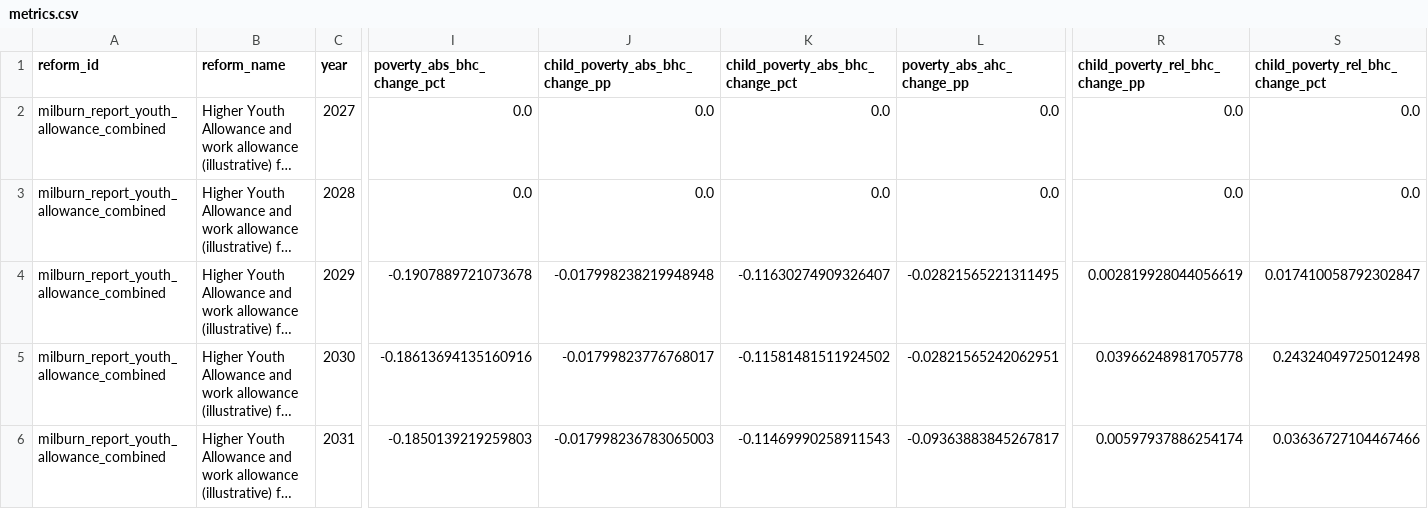
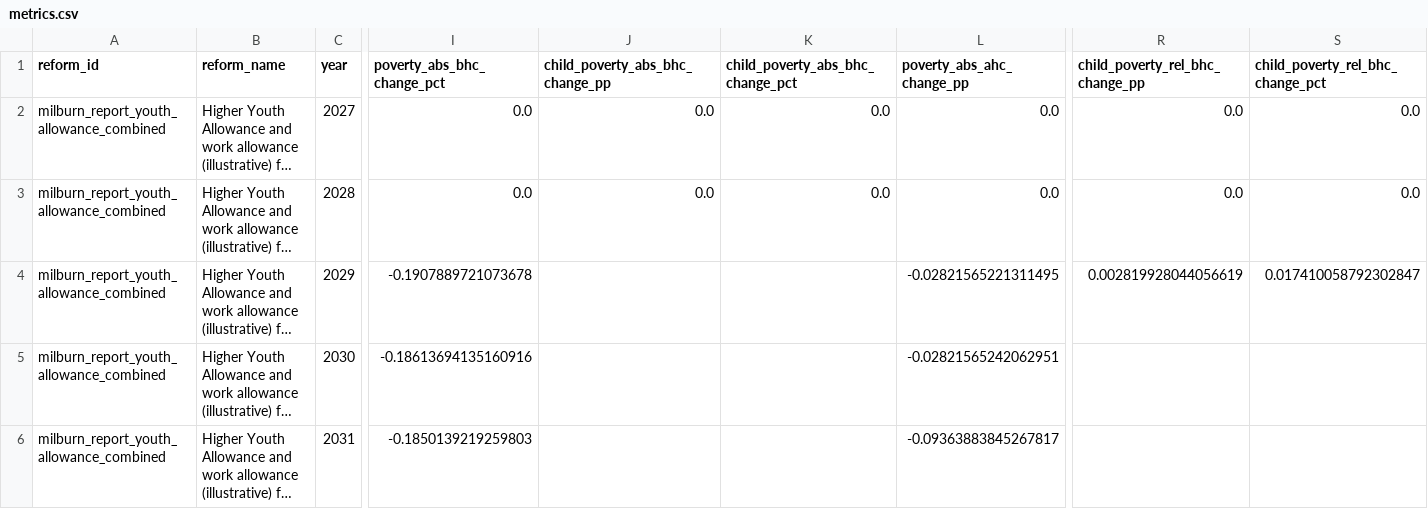
Before and after one commit to PolicyEngine/uk-milburn-review-dashboard, a CSV file: public/data/milburn/milburn_report_youth_allowance_combined/metrics.csv, drawn as a sheet; only a part is shown, gaps mark what is left out; long unchanged cells end in …; the diff names each change by its address in the sheet, - before the commit and + after, or states it on an @@ line.

```diff
--- a/public/data/milburn/milburn_report_youth_allowance_combined/metrics.csv
+++ b/public/data/milburn/milburn_report_youth_allowance_combined/metrics.csv
-J4 (child_poverty_abs_bhc_change_pp): -0.017998238219948948
+J4 (child_poverty_abs_bhc_change_pp): (empty)
-K4 (child_poverty_abs_bhc_change_pct): -0.11630274909326407
+K4 (child_poverty_abs_bhc_change_pct): (empty)
-J5 (child_poverty_abs_bhc_change_pp): -0.01799823776768017
+J5 (child_poverty_abs_bhc_change_pp): (empty)
-K5 (child_poverty_abs_bhc_change_pct): -0.11581481511924502
+K5 (child_poverty_abs_bhc_change_pct): (empty)
-R5 (child_poverty_rel_bhc_change_pp): 0.03966248981705778
+R5 (child_poverty_rel_bhc_change_pp): (empty)
-S5 (child_poverty_rel_bhc_change_pct): 0.24324049725012498
+S5 (child_poverty_rel_bhc_change_pct): (empty)
-J6 (child_poverty_abs_bhc_change_pp): -0.017998236783065003
+J6 (child_poverty_abs_bhc_change_pp): (empty)
-K6 (child_poverty_abs_bhc_change_pct): -0.11469990258911543
+K6 (child_poverty_abs_bhc_change_pct): (empty)
-R6 (child_poverty_rel_bhc_change_pp): 0.00597937886254174
+R6 (child_poverty_rel_bhc_change_pp): (empty)
-S6 (child_poverty_rel_bhc_change_pct): 0.03636727104467466
+S6 (child_poverty_rel_bhc_change_pct): (empty)
```
Also changed, not shown: public/data/milburn/milburn_report_employer_nics_threshold/metrics.csv, public/data/milburn/milburn_report_employer_nics_threshold_glide_path/metrics.csv, 20 other files.
